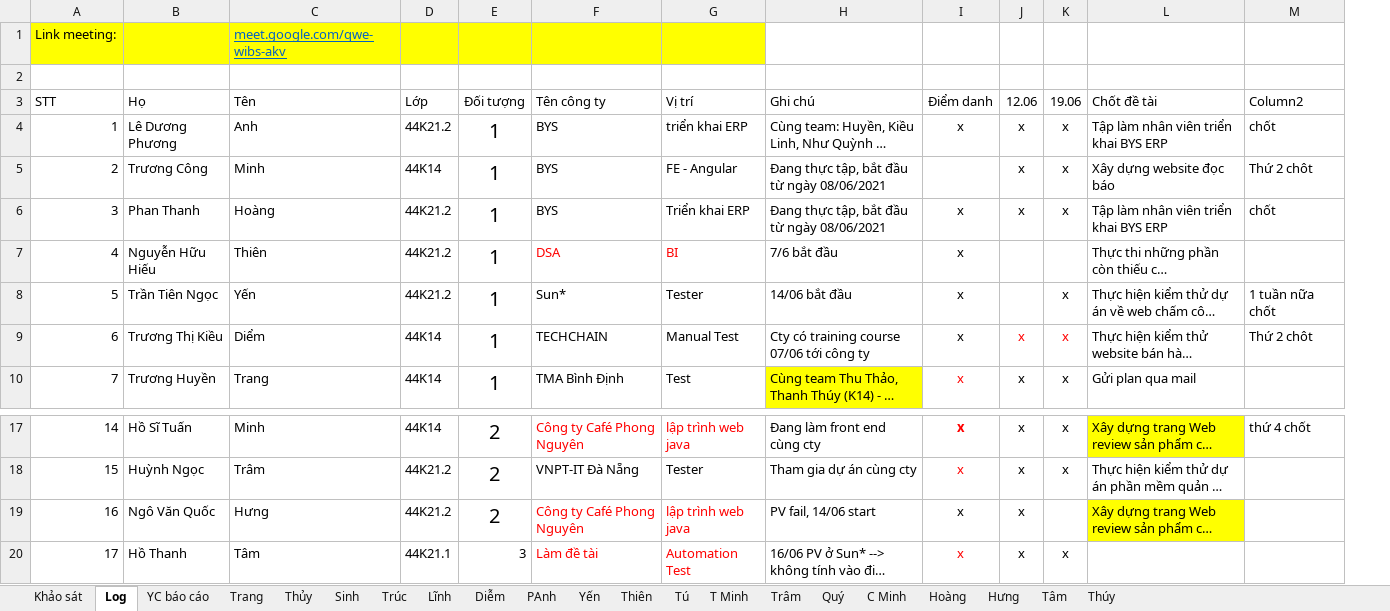
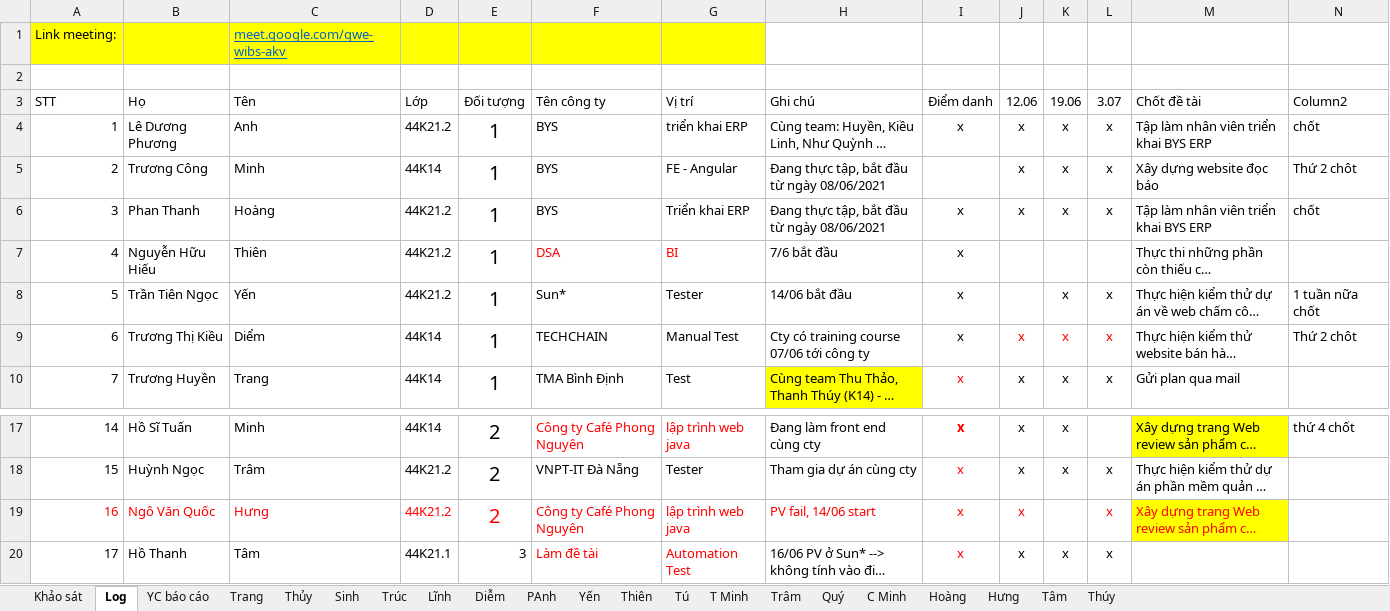
Before and after one commit to nhamct/TTNN44K, an Excel workbook: Tracking log.xlsx, sheet Log, drawn as a sheet; only a part is shown, gaps mark what is left out; long unchanged cells end in …; values as stored, in another font and other column widths than the file's, no borders; table styles not drawn; addresses are those after the commit; the diff names each change by its address in the sheet, - before the commit and + after, or states it on an @@ line.

Commit message:
Update Tracking log.xlsx

```diff
--- a/Tracking log.xlsx (sheet Log)
+++ b/Tracking log.xlsx (sheet Log)
+column L (3.07), rows 4-10: x | x | x |  | x | x | x; rows 18-20: all x
-A19:E19 text colour: black
+A19:E19 text colour: #FF0000
-H19:J19 text colour: black
+H19:J19 text colour: #FF0000
-M19 text colour: black
+M19 text colour: #FF0000
```
